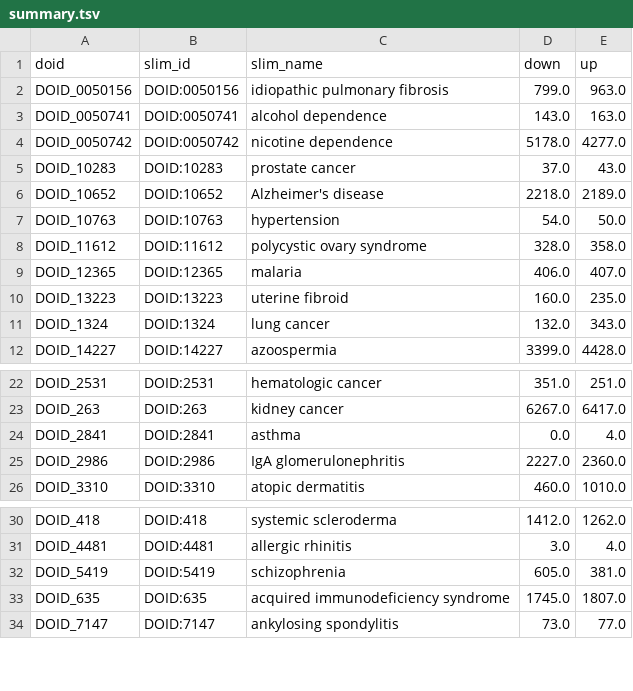
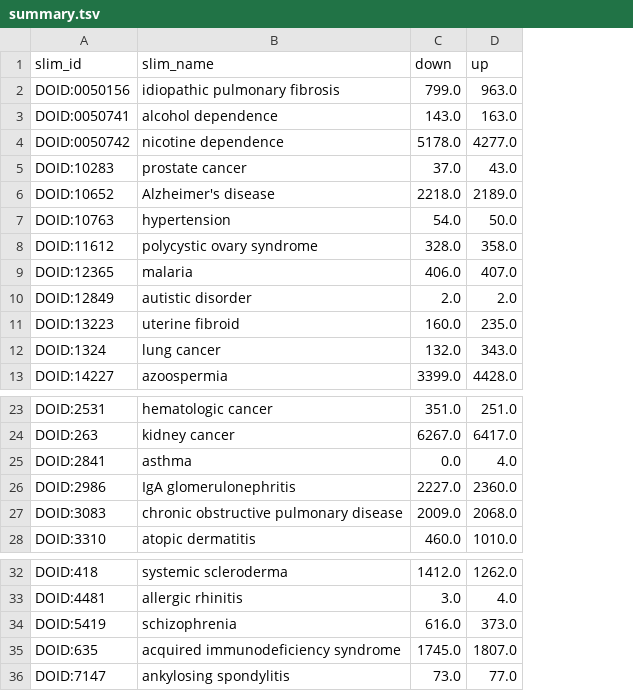
Before and after one commit to dhimmel/stargeo, a TSV file: data/summary.tsv, drawn as a sheet; only a part is shown, gaps mark what is left out; removed rows and columns are numbered as before the commit, all else as after; the diff names each change by its address in the sheet, - before the commit and + after, or states it on an @@ line.

Commit message:
Combine disease-specific analysis

```diff
--- a/data/summary.tsv
+++ b/data/summary.tsv
-column A (doid), rows 2-12: DOID_0050156 | DOID_0050741 | DOID_0050742 | DOID_10283 | DOID_10652 | DOID_10763 | DOID_11612 | DOID_12365 | DOID_13223 | DOID_1324 | DOID_14227; rows 22-26: DOID_2531 | DOID_263 | DOID_2841 | DOID_2986 | DOID_3310; rows 30-34: DOID_418 | DOID_4481 | DOID_5419 | DOID_635 | DOID_7147
+row 10: DOID:12849 | autistic disorder | 2.0 | 2.0
+row 27: DOID:3083 | chronic obstructive pulmonary disease | 2009.0 | 2068.0
-C34 (down): 605.0
+C34 (down): 616.0
-D34 (up): 381.0
+D34 (up): 373.0
```
Also changed, not shown: data/files.tsv, 3 other files.
